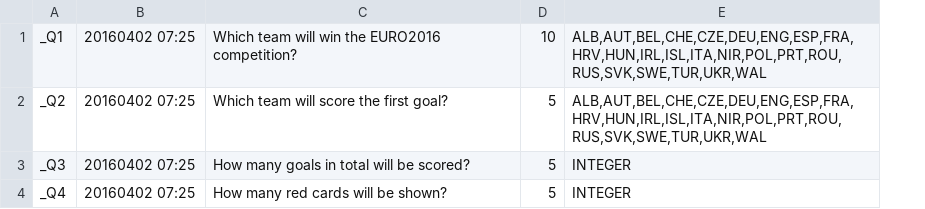
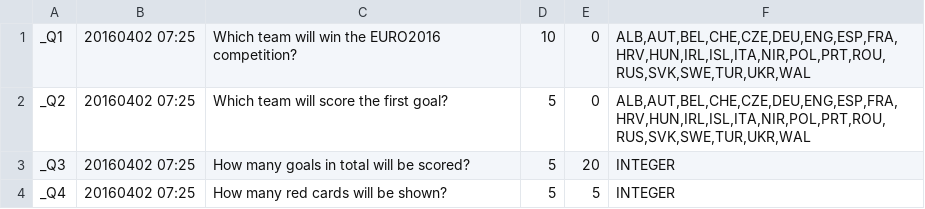
Before and after one commit to lazygalaxy/sport-meteorjs, a CSV file: private/EURO2016TEST_questions.csv, drawn as a sheet; the diff names each change by its address in the sheet, - before the commit and + after, or states it on an @@ line.

```diff
--- a/private/EURO2016TEST_questions.csv
+++ b/private/EURO2016TEST_questions.csv
+column E, rows 1-4: 0 | 0 | 20 | 5
```
Also changed, not shown: private/EURO2016_questions.csv, 5 other files.
